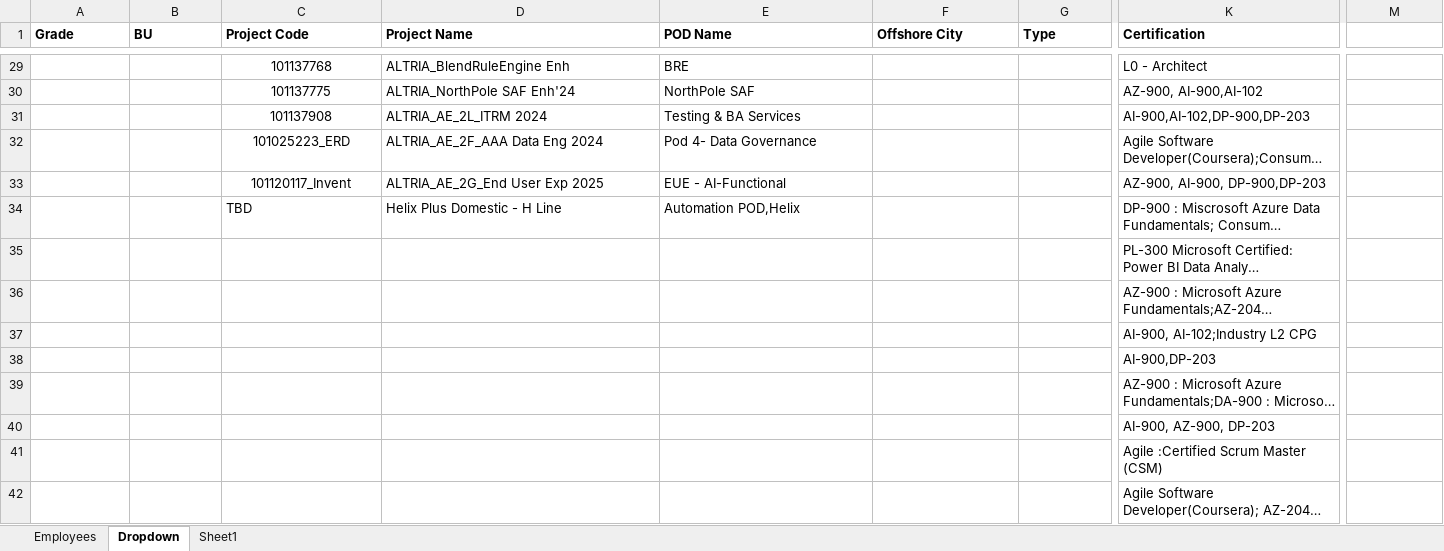
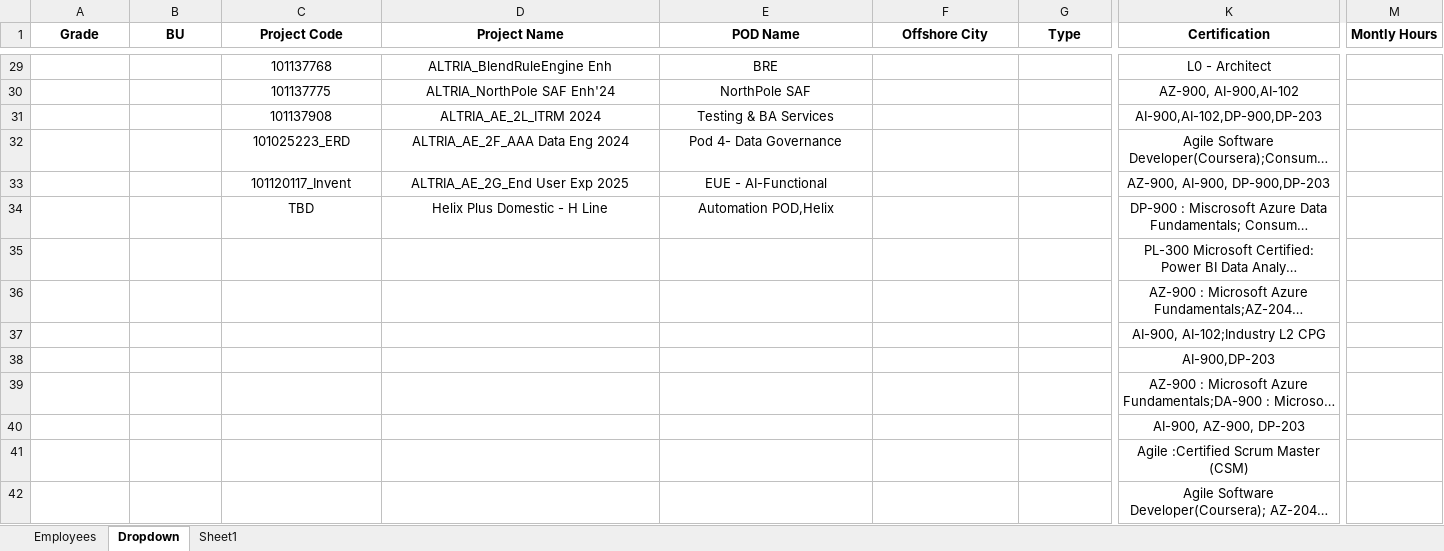
Before and after one commit to sainikhilgb/EmployeeData-main, an Excel workbook: wwwroot/EmployeeData.xlsx, sheet Dropdown, drawn as a sheet; only a part is shown, gaps mark what is left out; long unchanged cells end in …; values as stored, in another font and other column widths than the file's, no borders; the diff covers the shown part only; the diff names each change by its address in the sheet, - before the commit and + after, or states it on an @@ line.

```diff
--- a/wwwroot/EmployeeData.xlsx (sheet Dropdown)
+++ b/wwwroot/EmployeeData.xlsx (sheet Dropdown)
-A1:K1 alignment: left
+A1:K1 alignment: center
-M1: (empty)
+M1: Montly Hours
-D29:E33 alignment: left
+D29:E33 alignment: center
-K29:K42 alignment: left
+K29:K42 alignment: center
-C34:E34 alignment: left
+C34:E34 alignment: center
```
Also changed, not shown: 5 edited cells and cell formats elsewhere in this sheet, sheet Employees, 20 other files.
